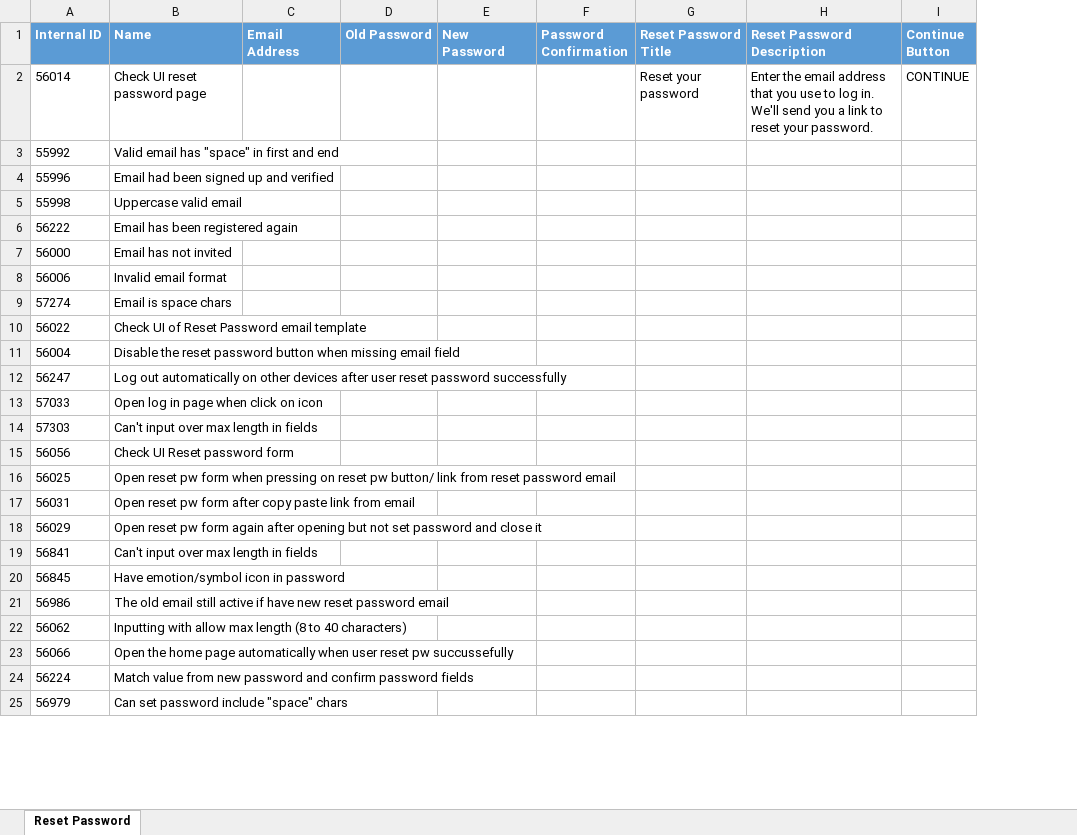
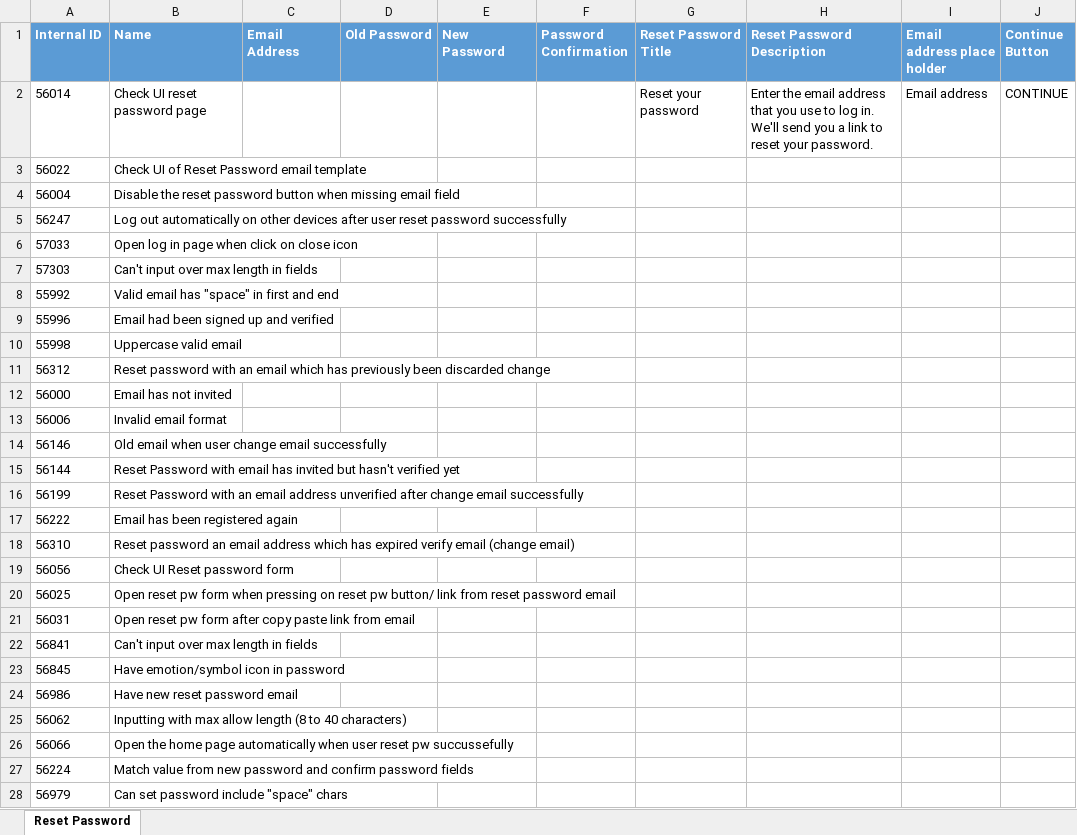
Before and after one commit to minhnguyenphuonghoang/service_cube_automation_testing, an Excel workbook: DataSet/ResetPassword.xlsx, sheet Reset Password, drawn as a sheet; only a part is shown; values as stored, in another font and other column widths than the file's, no borders; removed rows and columns are numbered as before the commit, all else as after; the diff names each change by its address in the sheet, - before the commit and + after, or states it on an @@ line.

Commit message:
update ignore file, update reset password

```diff
--- a/DataSet/ResetPassword.xlsx (sheet Reset Password)
+++ b/DataSet/ResetPassword.xlsx (sheet Reset Password)
+column I (Email address place holder), row 2: Email address
@@ row 10 moved to row 3: 56022 @@
@@ row 11 moved to row 4: 56004 @@
@@ row 12 moved to row 5: 56247 @@
+row 6: 57033 | Open log in page when click on close icon
@@ row 14 moved to row 7: 57303 @@
+row 11: 56312 | Reset password with an email which has previously been discarded change
-row 9: 57274 | Email is space chars
-row 13: 57033 | Open log in page when click on icon
+row 14: 56146 | Old email when user change email successfully
+row 15: 56144 | Reset Password with email has invited but hasn't verified yet
+row 16: 56199 | Reset Password with an email address unverified after change email successfully
@@ row 6 moved to row 17: 56222 @@
+row 18: 56310 | Reset password an email address which has expired verify email (change email)
@@ row 18 moved to row 33: 56029 @@
-B24 (Name): The old email still active if have new reset password email
+B24 (Name): Have new reset password email
-B25 (Name): Inputting with allow max length (8…
+B25 (Name): Inputting with max allow length (8…
```
Also changed, not shown: 6 other files.
